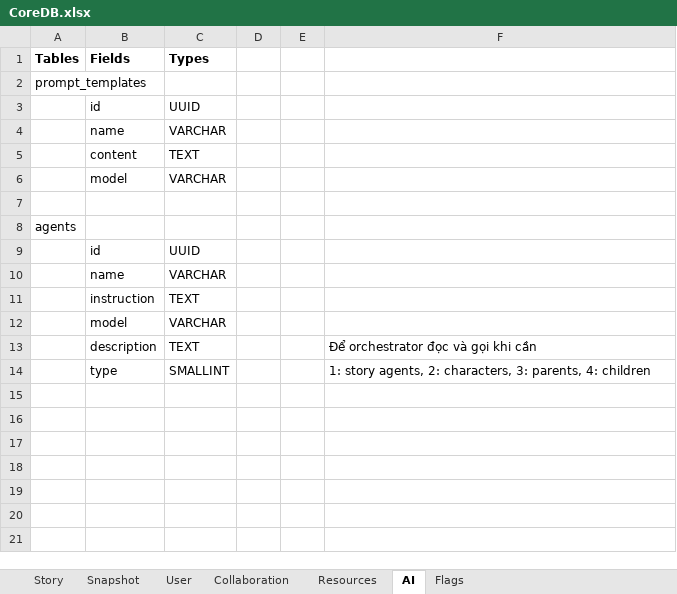
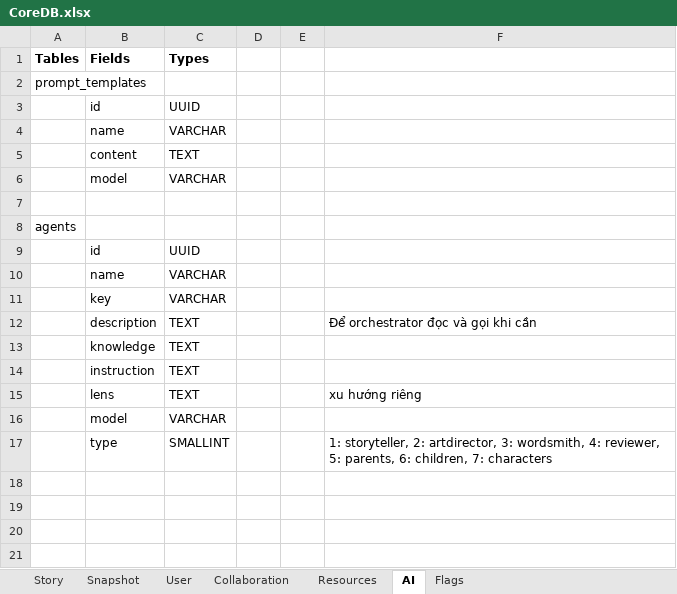
Before and after one commit to hacker1002/ai-storybook-design, an Excel workbook: CoreDB.xlsx, sheet AI, drawn as a sheet; values as stored, in another font and other column widths than the file's, no borders; addresses are those after the commit; the diff names each change by its address in the sheet, - before the commit and + after, or states it on an @@ line.

Commit message:
docs: rename mention_name to key and target_age to target_audience
Update prop naming across CLAUDE.md and api/text-generation specs:
- mention_name → key (serves as identifier like id)
- target_age → target_audience (consistent with DB schema)
- Add missing fields to agents table: key, knowledge, lens
- Add type field to locations table

```diff
--- a/CoreDB.xlsx (sheet AI)
+++ b/CoreDB.xlsx (sheet AI)
+row 11:  | key | VARCHAR
@@ row 13 moved to row 12: description @@
+row 13:  | knowledge | TEXT
+row 15:  | lens | TEXT |  |  | xu hướng riêng
-F17: 1: story agents, 2: characters, 3: parents, 4: children
+F17: 1: storyteller, 2: artdirector, 3: wordsmith, 4: reviewer, 5: parents, 6: children, 7: characters
+row 18: (empty)
```
Also changed, not shown: sheet Resources, sheet Snapshot, 11 other files.
